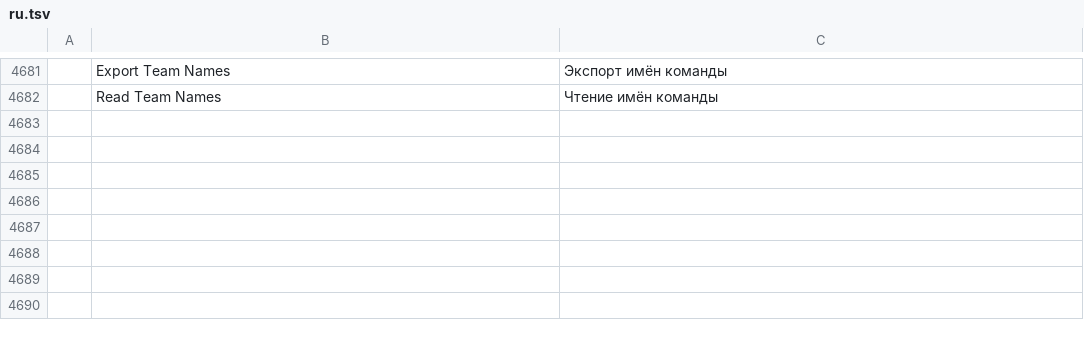
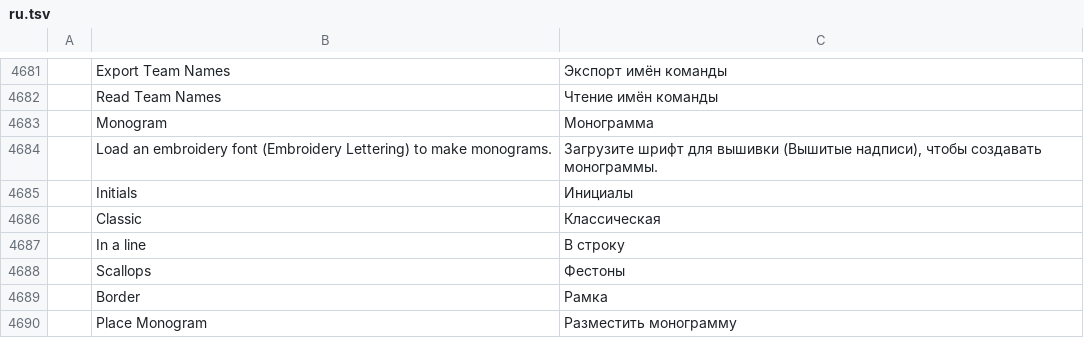
Before and after one commit to SiteSentrix/StitchFoundry, a TSV file: crates/ui-egui/src/i18n/ru.tsv, drawn as a sheet; only a part is shown, gaps mark what is left out; the diff names each change by its address in the sheet, - before the commit and + after, or states it on an @@ line.

```diff
--- a/crates/ui-egui/src/i18n/ru.tsv
+++ b/crates/ui-egui/src/i18n/ru.tsv
+row 4683:  | Monogram | Монограмма
+row 4684:  | Load an embroidery font (Embroidery Lettering) to make monograms. | Загрузите шрифт для вышивки (Вышитые надписи), чтобы создавать монограммы.
+row 4685:  | Initials | Инициалы
+row 4686:  | Classic | Классическая
+row 4687:  | In a line | В строку
+row 4688:  | Scallops | Фестоны
+row 4689:  | Border | Рамка
+row 4690:  | Place Monogram | Разместить монограмму
```
Also changed, not shown: crates/ui-egui/src/i18n/cs.tsv, crates/ui-egui/src/i18n/de.tsv, 18 other files.
